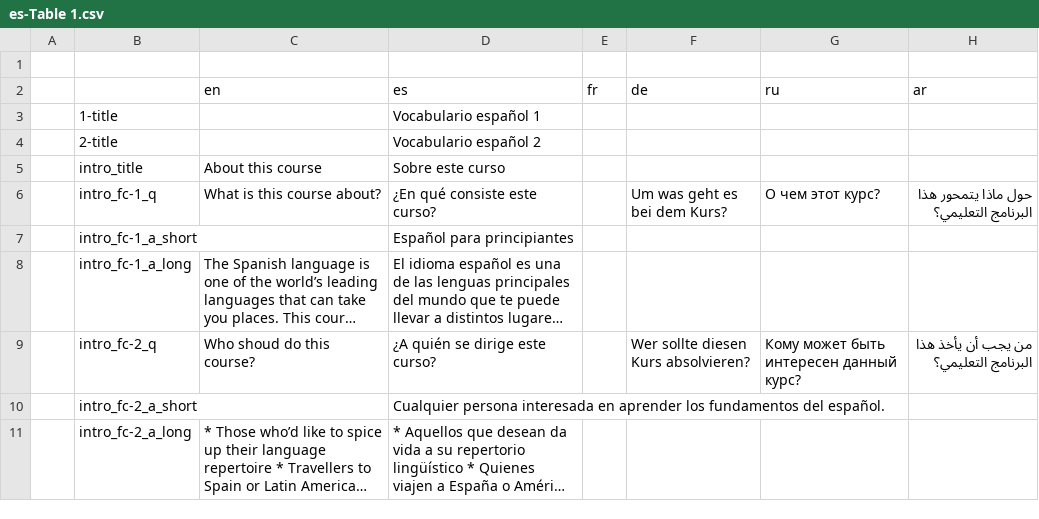
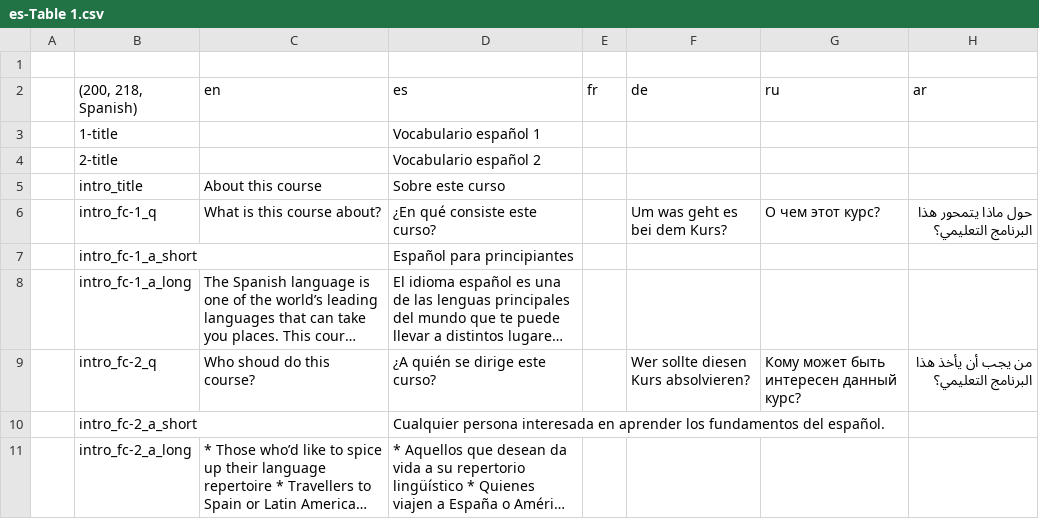
Before and after one commit to homam/babelbay-ma-parseit, a CSV file: content/es-Table 1.csv, drawn as a sheet; long unchanged cells end in ….

```diff
--- a/content/es-Table 1.csv
+++ b/content/es-Table 1.csv
@@ -1,3 +1,3 @@
 ,,,,,,,
-,,en,es,fr,de,ru,ar
+,"(200, 218, Spanish)",en,es,fr,de,ru,ar
 ,1-title,,Vocabulario español 1,,,,
```
Also changed, not shown: content/ar-Table 1.csv, content/de-Table 1.csv, 6 other files.
